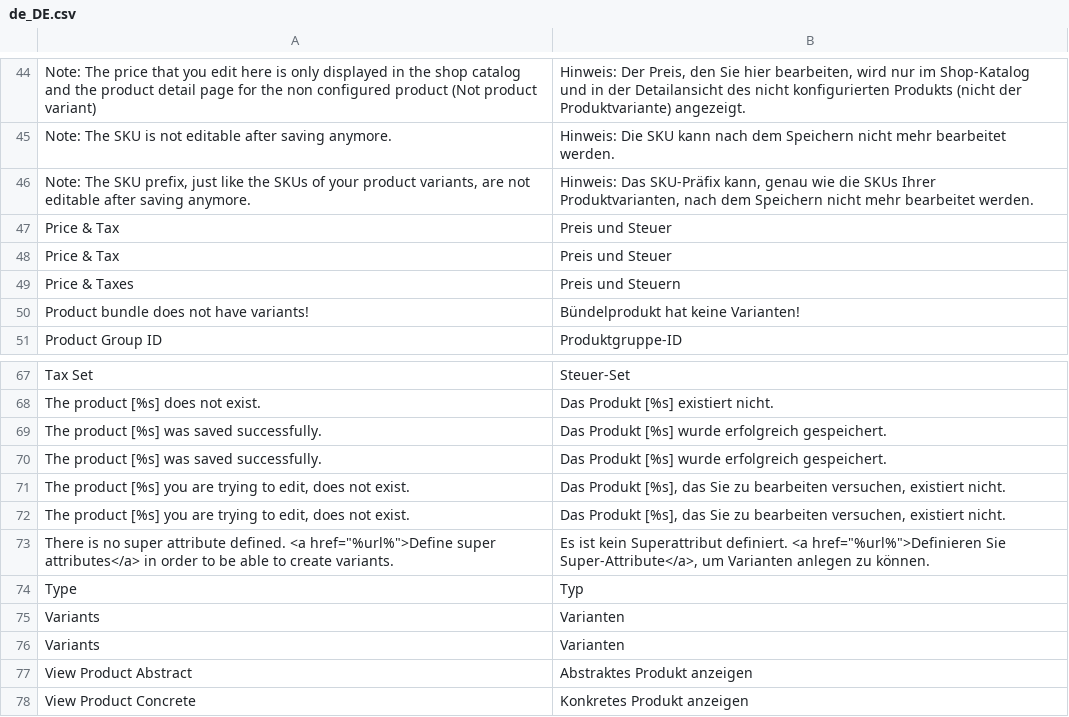
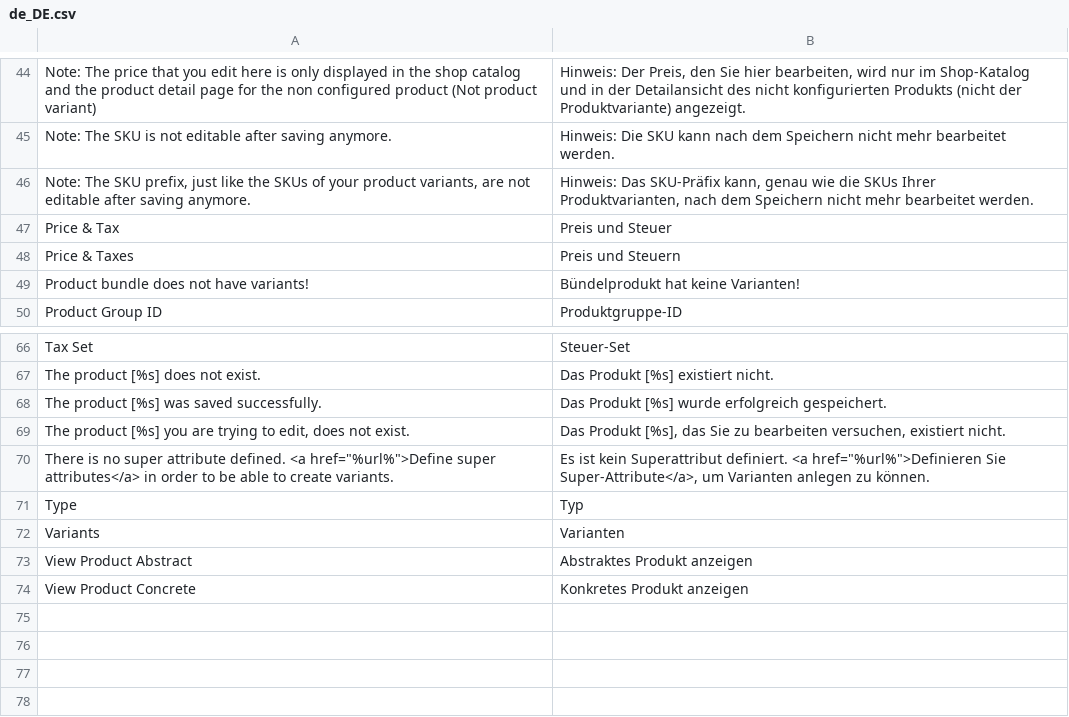
Before and after one commit to spryker/product-management, a CSV file: data/translation/Zed/de_DE.csv, drawn as a sheet; only a part is shown, gaps mark what is left out; the diff names each change by its address in the sheet, - before the commit and + after, or states it on an @@ line.

Commit message:
Update Zed translations

```diff
--- a/data/translation/Zed/de_DE.csv
+++ b/data/translation/Zed/de_DE.csv
-row 48: Price & Tax | Preis und Steuer
-row 70: The product [%s] was saved successfully. | Das Produkt [%s] wurde erfolgreich gespeichert.
-row 71: The product [%s] you are trying to edit, does not exist. | Das Produkt [%s], das Sie zu bearbeiten versuchen, existiert nicht.
-row 75: Variants | Varianten
```
Also changed, not shown: data/translation/Zed/en_US.csv.
